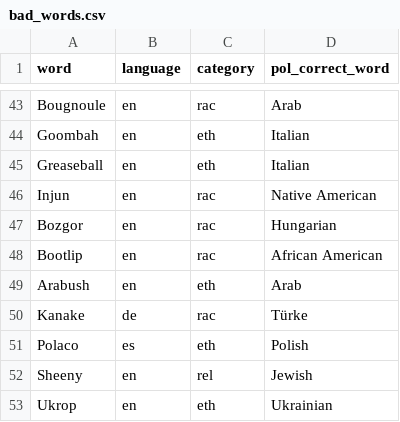
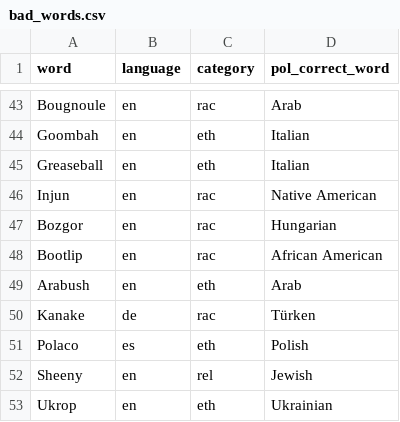
Before and after one commit to juliandehne/whowhatwhy, a CSV file: delab/nce/bad_words.csv, drawn as a sheet; only a part is shown, gaps mark what is left out.

```diff
--- a/delab/nce/bad_words.csv
+++ b/delab/nce/bad_words.csv
@@ -49,3 +49,3 @@ Bootlip,en,rac,African American
 Arabush,en,eth,Arab
-Kanake,de,rac,Türke
+Kanake,de,rac,Türken
 Polaco,es,eth,Polish
```
Also changed, not shown: 4 other files.
